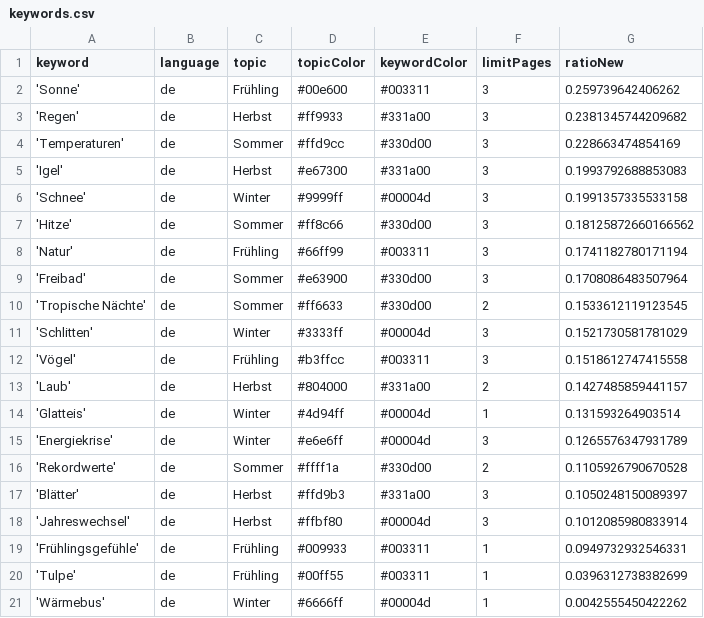
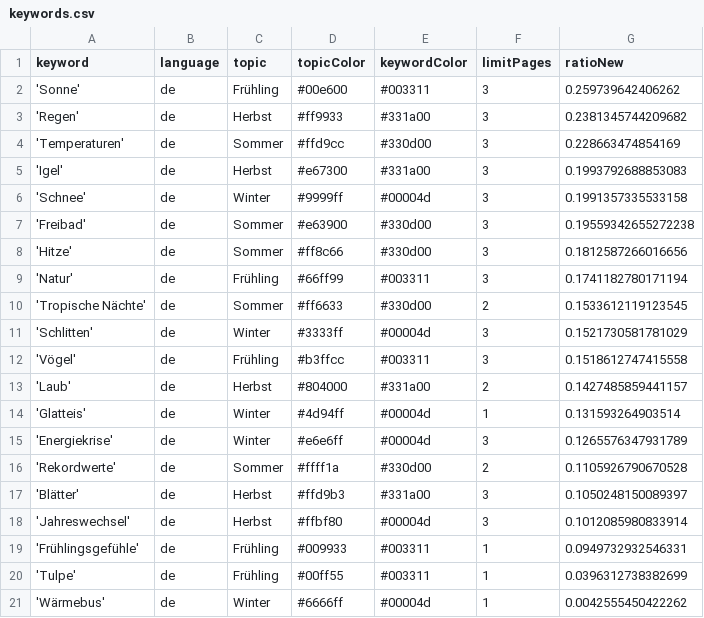
Before and after one commit to magaliekathrin-news/winterIsComing2, a CSV file: keywords.csv, drawn as a sheet.

```diff
--- a/keywords.csv
+++ b/keywords.csv
@@ -6,5 +6,5 @@ keyword,language,topic,topicColor,keywordColor,limitPages,ratioNew
 'Schnee',de,Winter,#9999ff,#00004d,3,0.1991357335533158
-'Hitze',de,Sommer,#ff8c66,#330d00,3,0.18125872660166562
+'Freibad',de,Sommer,#e63900,#330d00,3,0.19559342655272238
+'Hitze',de,Sommer,#ff8c66,#330d00,3,0.1812587266016656
 'Natur',de,Frühling,#66ff99,#003311,3,0.1741182780171194
-'Freibad',de,Sommer,#e63900,#330d00,3,0.1708086483507964
 'Tropische Nächte',de,Sommer,#ff6633,#330d00,2,0.1533612119123545
```
Also changed, not shown: csv/news_2025_06.csv, 1 other file.
